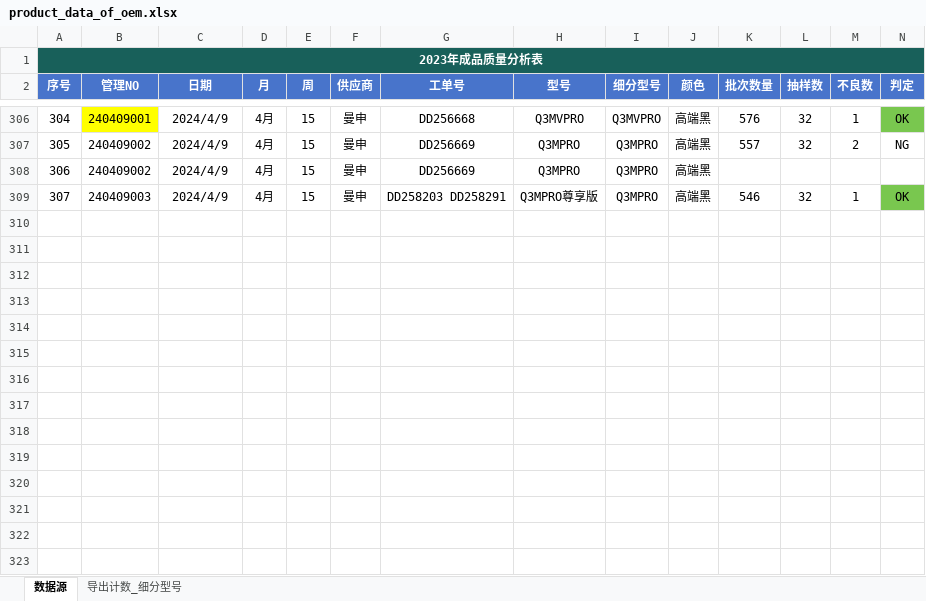
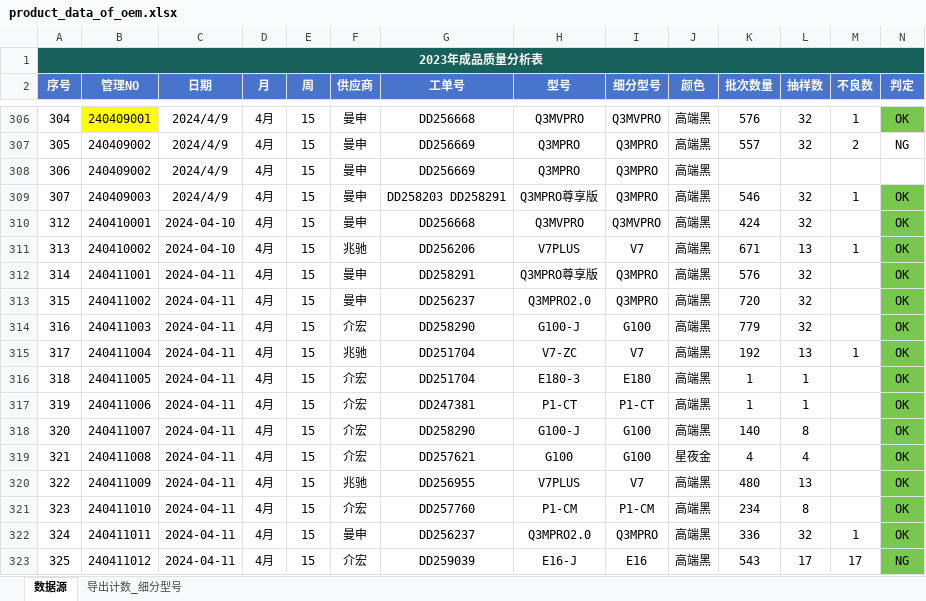
Before and after one commit to jayqunding1988/python_to_charts, an Excel workbook: product_data_of_oem.xlsx, sheet 数据源, drawn as a sheet; only a part is shown, gaps mark what is left out; values as stored, in another font and other column widths than the file's, no borders; conditional formats and table styles not drawn; rows hold the shown columns only; the diff names each change by its address in the sheet, - before the commit and + after, or states it on an @@ line.

Commit message:
excel data

```diff
--- a/product_data_of_oem.xlsx (sheet 数据源)
+++ b/product_data_of_oem.xlsx (sheet 数据源)
+row 310: 312 | 240410001 | 2024-04-10 | 4月 | 15 | 曼申 | DD256668 | Q3MVPRO | Q3MVPRO | 高端黑 | 424 | 32 |  | OK
+row 311: 313 | 240410002 | 2024-04-10 | 4月 | 15 | 兆驰 | DD256206 | V7PLUS | V7 | 高端黑 | 671 | 13 | 1 | OK
+row 312: 314 | 240411001 | 2024-04-11 | 4月 | 15 | 曼申 | DD258291 | Q3MPRO尊享版 | Q3MPRO | 高端黑 | 576 | 32 |  | OK
+row 313: 315 | 240411002 | 2024-04-11 | 4月 | 15 | 曼申 | DD256237 | Q3MPRO2.0 | Q3MPRO | 高端黑 | 720 | 32 |  | OK
+row 314: 316 | 240411003 | 2024-04-11 | 4月 | 15 | 介宏 | DD258290 | G100-J | G100 | 高端黑 | 779 | 32 |  | OK
+row 315: 317 | 240411004 | 2024-04-11 | 4月 | 15 | 兆驰 | DD251704 | V7-ZC | V7 | 高端黑 | 192 | 13 | 1 | OK
+row 316: 318 | 240411005 | 2024-04-11 | 4月 | 15 | 介宏 | DD251704 | E180-3 | E180 | 高端黑 | 1 | 1 |  | OK
+row 317: 319 | 240411006 | 2024-04-11 | 4月 | 15 | 介宏 | DD247381 | P1-CT | P1-CT | 高端黑 | 1 | 1 |  | OK
+row 318: 320 | 240411007 | 2024-04-11 | 4月 | 15 | 介宏 | DD258290 | G100-J | G100 | 高端黑 | 140 | 8 |  | OK
+row 319: 321 | 240411008 | 2024-04-11 | 4月 | 15 | 介宏 | DD257621 | G100 | G100 | 星夜金 | 4 | 4 |  | OK
+row 320: 322 | 240411009 | 2024-04-11 | 4月 | 15 | 兆驰 | DD256955 | V7PLUS | V7 | 高端黑 | 480 | 13 |  | OK
+row 321: 323 | 240411010 | 2024-04-11 | 4月 | 15 | 介宏 | DD257760 | P1-CM | P1-CM | 高端黑 | 234 | 8 |  | OK
+row 322: 324 | 240411011 | 2024-04-11 | 4月 | 15 | 曼申 | DD256237 | Q3MPRO2.0 | Q3MPRO | 高端黑 | 336 | 32 | 1 | OK
+row 323: 325 | 240411012 | 2024-04-11 | 4月 | 15 | 介宏 | DD259039 | E16-J | E16 | 高端黑 | 543 | 17 | 17 | NG
```
